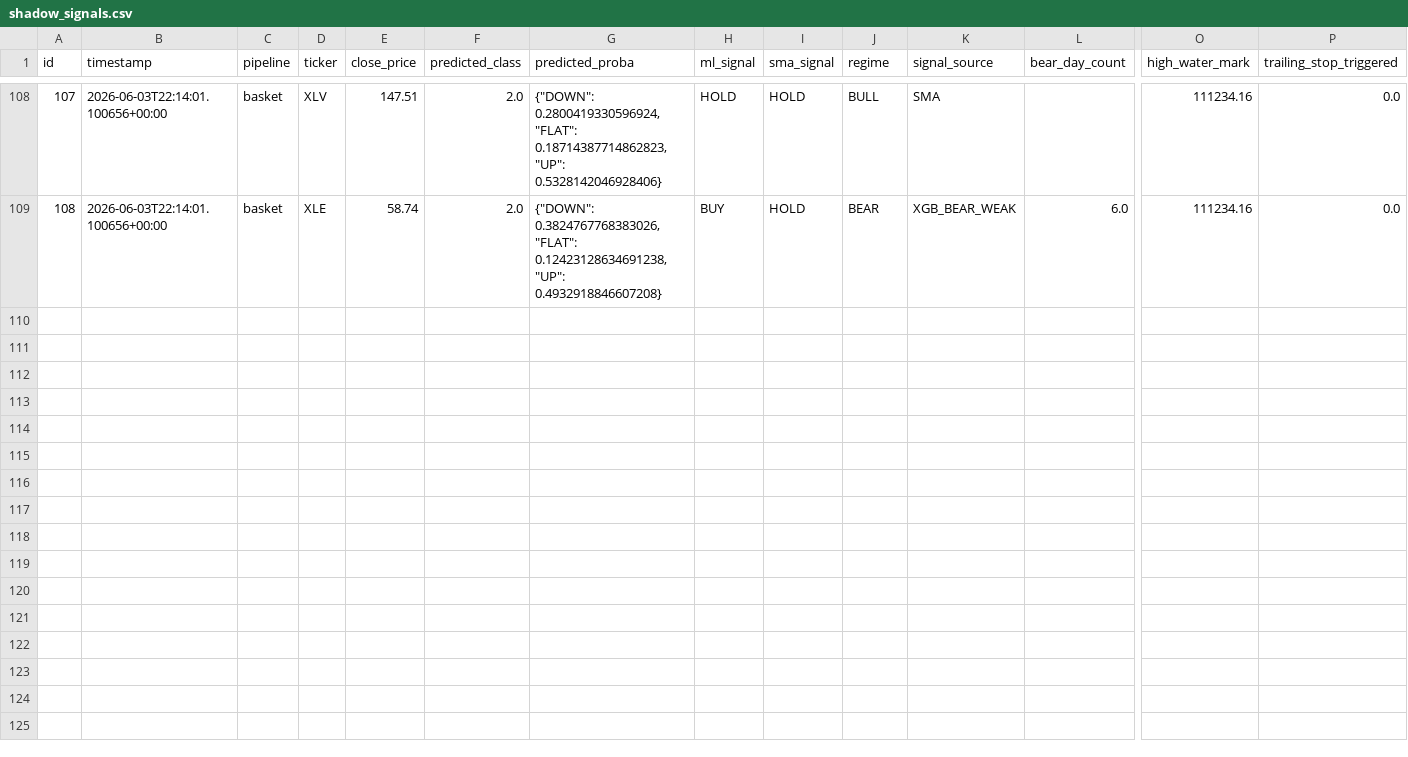
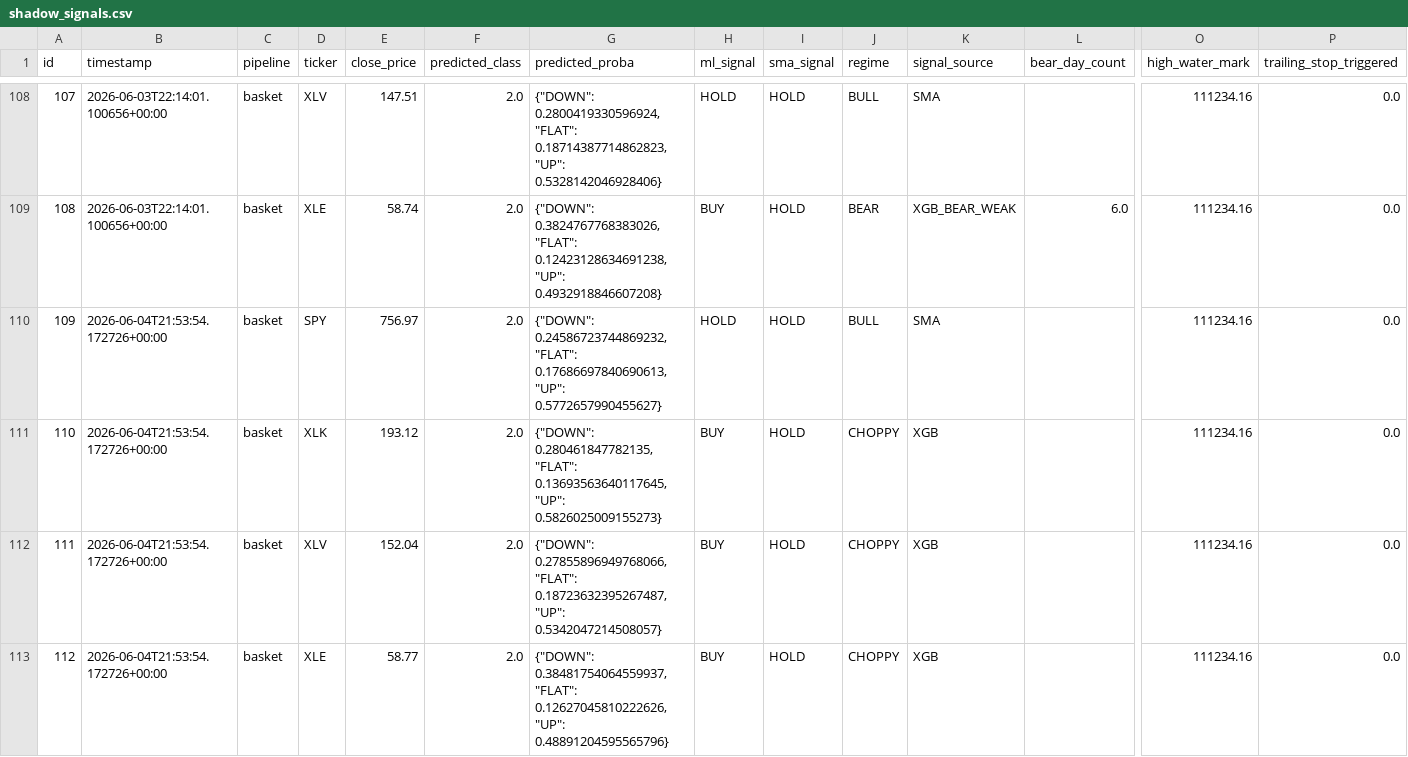
Before and after one commit to dads2busy/SchroederTrader, a CSV file: data/shadow_signals.csv, drawn as a sheet; only a part is shown, gaps mark what is left out; rows hold the shown columns only; the diff names each change by its address in the sheet, - before the commit and + after, or states it on an @@ line.

Commit message:
chore: basket state 2026-06-04

```diff
--- a/data/shadow_signals.csv
+++ b/data/shadow_signals.csv
+row 110: 109 | 2026-06-04T21:53:54.172726+00:00 | basket | SPY | 756.97 | 2.0 | {"DOWN": 0.24586723744869232, "FLAT": 0.17686697840690613, "UP": 0.5772657990455627} | HOLD | HOLD | BULL | SMA |  | 111234.16 | 0.0
+row 111: 110 | 2026-06-04T21:53:54.172726+00:00 | basket | XLK | 193.12 | 2.0 | {"DOWN": 0.280461847782135, "FLAT": 0.13693563640117645, "UP": 0.5826025009155273} | BUY | HOLD | CHOPPY | XGB |  | 111234.16 | 0.0
+row 112: 111 | 2026-06-04T21:53:54.172726+00:00 | basket | XLV | 152.04 | 2.0 | {"DOWN": 0.27855896949768066, "FLAT": 0.18723632395267487, "UP": 0.5342047214508057} | BUY | HOLD | CHOPPY | XGB |  | 111234.16 | 0.0
+row 113: 112 | 2026-06-04T21:53:54.172726+00:00 | basket | XLE | 58.77 | 2.0 | {"DOWN": 0.38481754064559937, "FLAT": 0.12627045810222626, "UP": 0.48891204595565796} | BUY | HOLD | CHOPPY | XGB |  | 111234.16 | 0.0
```
Also changed, not shown: data/orders.csv, data/portfolio.csv.
